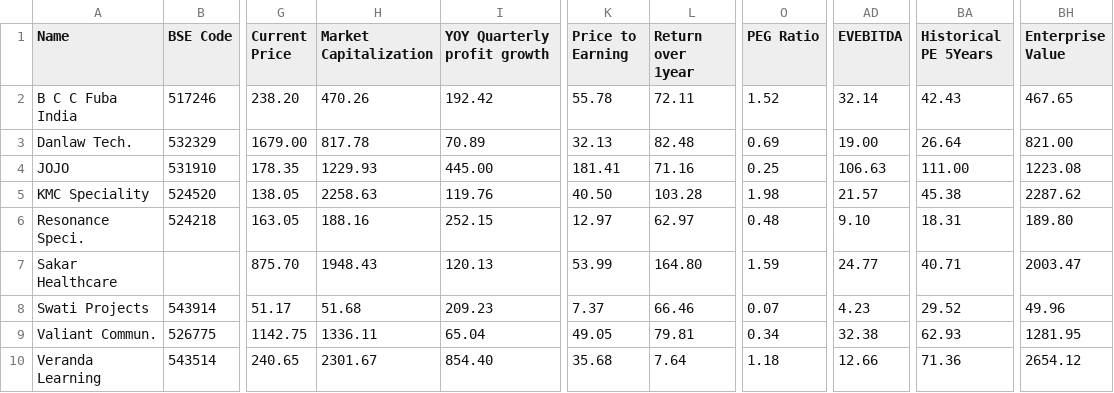
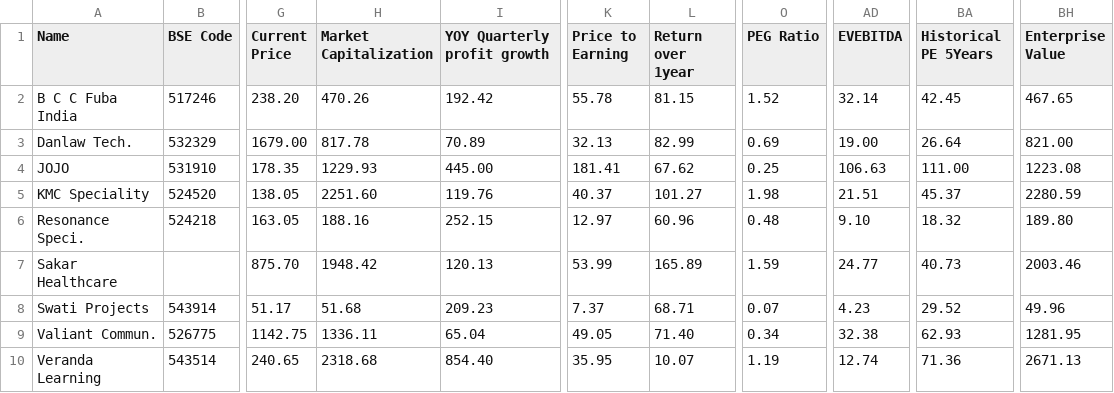
Before and after one commit to radhevrishi/market-cockpit, a CSV file: frontend/public/data/screener/future-leaders.csv, drawn as a sheet; only a part is shown, gaps mark what is left out; the diff names each change by its address in the sheet, - before the commit and + after, or states it on an @@ line.

```diff
--- a/frontend/public/data/screener/future-leaders.csv
+++ b/frontend/public/data/screener/future-leaders.csv
-L2 (Return over 1year): 72.11
+L2 (Return over 1year): 81.15
-BA2 (Historical PE 5Years): 42.43
+BA2 (Historical PE 5Years): 42.45
-L3 (Return over 1year): 82.48
+L3 (Return over 1year): 82.99
-L4 (Return over 1year): 71.16
+L4 (Return over 1year): 67.62
-H5 (Market Capitalization): 2258.63
+H5 (Market Capitalization): 2251.60
-K5 (Price to Earning): 40.50
+K5 (Price to Earning): 40.37
-L5 (Return over 1year): 103.28
+L5 (Return over 1year): 101.27
-AD5 (EVEBITDA): 21.57
+AD5 (EVEBITDA): 21.51
-BA5 (Historical PE 5Years): 45.38
+BA5 (Historical PE 5Years): 45.37
-BH5 (Enterprise Value): 2287.62
+BH5 (Enterprise Value): 2280.59
-L6 (Return over 1year): 62.97
+L6 (Return over 1year): 60.96
-BA6 (Historical PE 5Years): 18.31
+BA6 (Historical PE 5Years): 18.32
-H7 (Market Capitalization): 1948.43
+H7 (Market Capitalization): 1948.42
-L7 (Return over 1year): 164.80
+L7 (Return over 1year): 165.89
-BA7 (Historical PE 5Years): 40.71
+BA7 (Historical PE 5Years): 40.73
-BH7 (Enterprise Value): 2003.47
+BH7 (Enterprise Value): 2003.46
-L8 (Return over 1year): 66.46
+L8 (Return over 1year): 68.71
-L9 (Return over 1year): 79.81
+L9 (Return over 1year): 71.40
-H10 (Market Capitalization): 2301.67
+H10 (Market Capitalization): 2318.68
-K10 (Price to Earning): 35.68
+K10 (Price to Earning): 35.95
-L10 (Return over 1year): 7.64
+L10 (Return over 1year): 10.07
-O10 (PEG Ratio): 1.18
+O10 (PEG Ratio): 1.19
-AD10 (EVEBITDA): 12.66
+AD10 (EVEBITDA): 12.74
-BH10 (Enterprise Value): 2654.12
+BH10 (Enterprise Value): 2671.13
```
Also changed, not shown: frontend/public/data/screener/great-results-and-pullback.csv, frontend/public/data/screener/lowequitycapital.csv, 17 other files.
